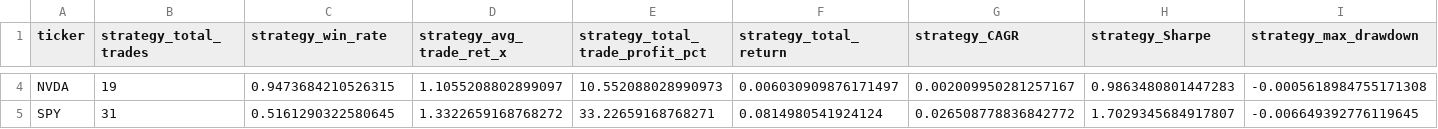
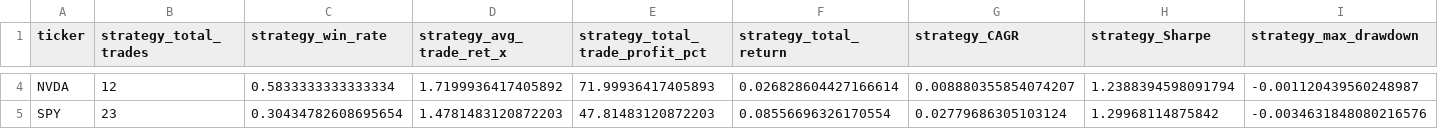
Before and after one commit to sebastian-siemianowski/python-options, a CSV file: screener_results_backtest.csv, drawn as a sheet; only a part is shown, gaps mark what is left out; the diff covers the shown part only; the diff names each change by its address in the sheet, - before the commit and + after, or states it on an @@ line.

```diff
--- a/screener_results_backtest.csv
+++ b/screener_results_backtest.csv
-B4 (strategy_total_trades): 19
+B4 (strategy_total_trades): 12
-C4 (strategy_win_rate): 0.9473684210526315
+C4 (strategy_win_rate): 0.5833333333333334
-D4 (strategy_avg_trade_ret_x): 1.1055208802899097
+D4 (strategy_avg_trade_ret_x): 1.7199936417405892
-E4 (strategy_total_trade_profit_pct): 10.552088028990973
+E4 (strategy_total_trade_profit_pct): 71.99936417405893
-F4 (strategy_total_return): 0.006030909876171497
+F4 (strategy_total_return): 0.026828604427166614
-G4 (strategy_CAGR): 0.002009950281257167
+G4 (strategy_CAGR): 0.008880355854074207
-H4 (strategy_Sharpe): 0.9863480801447283
+H4 (strategy_Sharpe): 1.2388394598091794
-I4 (strategy_max_drawdown): -0.0005618984755171308
+I4 (strategy_max_drawdown): -0.001120439560248987
-B5 (strategy_total_trades): 31
+B5 (strategy_total_trades): 23
-C5 (strategy_win_rate): 0.5161290322580645
+C5 (strategy_win_rate): 0.30434782608695654
-D5 (strategy_avg_trade_ret_x): 1.3322659168768272
+D5 (strategy_avg_trade_ret_x): 1.4781483120872203
-E5 (strategy_total_trade_profit_pct): 33.22659168768271
+E5 (strategy_total_trade_profit_pct): 47.81483120872203
-F5 (strategy_total_return): 0.0814980541924124
+F5 (strategy_total_return): 0.08556696326170554
-G5 (strategy_CAGR): 0.026508778836842772
+G5 (strategy_CAGR): 0.02779686305103124
-H5 (strategy_Sharpe): 1.7029345684917807
+H5 (strategy_Sharpe): 1.29968114875842
-I5 (strategy_max_drawdown): -0.006649392776119645
+I5 (strategy_max_drawdown): -0.0034631848080216576
```
Also changed, not shown: 79 edited cells elsewhere in this file, backtests/AAPL_equity.csv, backtests/MSFT_equity.csv, 4 other files.
